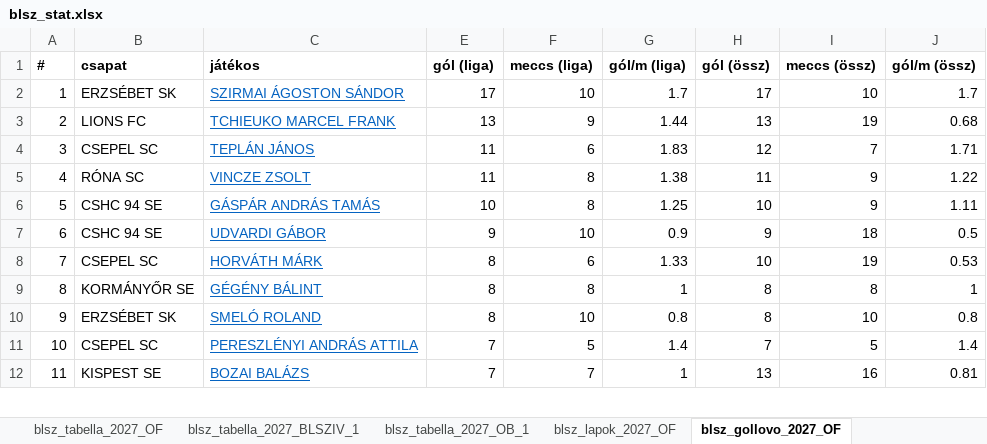
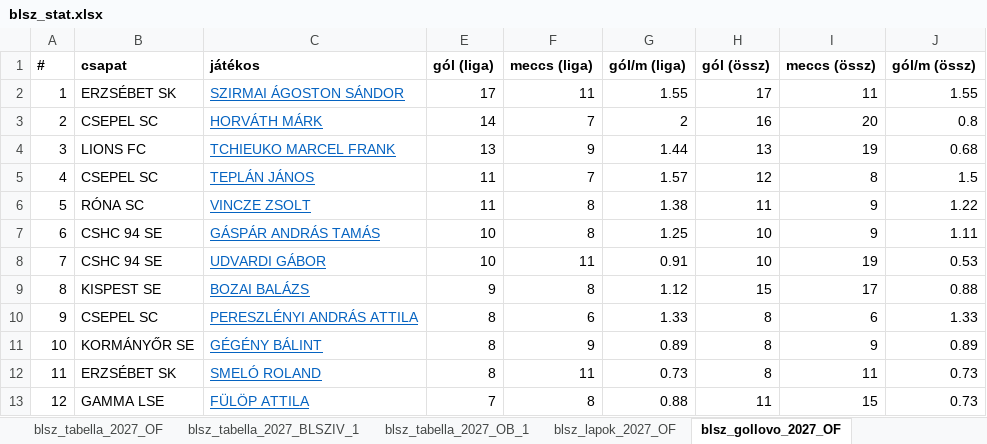
Before and after one commit to akinemazaki/blsz-stat, an Excel workbook: blsz_stat.xlsx, sheet blsz_gollovo_2027_OF, drawn as a sheet; only a part is shown; values as stored, in another font and other column widths than the file's, no borders; removed rows and columns are numbered as before the commit, all else as after; the diff covers the shown part only; the diff names each change by its address in the sheet, - before the commit and + after, or states it on an @@ line.

```diff
--- a/blsz_stat.xlsx (sheet blsz_gollovo_2027_OF)
+++ b/blsz_stat.xlsx (sheet blsz_gollovo_2027_OF)
-F2 (meccs (liga)): 10
+F2 (meccs (liga)): 11
-G2 (gól/m (liga)): 1.7
+G2 (gól/m (liga)): 1.55
-I2 (meccs (össz)): 10
+I2 (meccs (össz)): 11
-J2 (gól/m (össz)): 1.7
+J2 (gól/m (össz)): 1.55
+row 3: 2 | CSEPEL SC | HORVÁTH MÁRK | 14 | 7 | 2 | 16 | 20 | 0.8
@@ column A (#) renumbered between rows 4 and 148 @@
-F5 (meccs (liga)): 6
+F5 (meccs (liga)): 7
-G5 (gól/m (liga)): 1.83
+G5 (gól/m (liga)): 1.57
-I5 (meccs (össz)): 7
+I5 (meccs (össz)): 8
-J5 (gól/m (össz)): 1.71
+J5 (gól/m (össz)): 1.5
-E8 (gól (liga)): 9
+E8 (gól (liga)): 10
-F8 (meccs (liga)): 10
+F8 (meccs (liga)): 11
-G8 (gól/m (liga)): 0.9
+G8 (gól/m (liga)): 0.91
-H8 (gól (össz)): 9
+H8 (gól (össz)): 10
-I8 (meccs (össz)): 18
+I8 (meccs (össz)): 19
-J8 (gól/m (össz)): 0.5
+J8 (gól/m (össz)): 0.53
+row 9: 8 | KISPEST SE | BOZAI BALÁZS | 9 | 8 | 1.12 | 15 | 17 | 0.88
-C10 (játékos): HORVÁTH MÁRK
+C10 (játékos): PERESZLÉNYI ANDRÁS ATTILA
-H10 (gól (össz)): 10
+H10 (gól (össz)): 8
-I10 (meccs (össz)): 19
+I10 (meccs (össz)): 6
-J10 (gól/m (össz)): 0.53
+J10 (gól/m (össz)): 1.33
-F11 (meccs (liga)): 8
+F11 (meccs (liga)): 9
-G11 (gól/m (liga)): 1
+G11 (gól/m (liga)): 0.89
-I11 (meccs (össz)): 8
+I11 (meccs (össz)): 9
-J11 (gól/m (össz)): 1
+J11 (gól/m (össz)): 0.89
-F12 (meccs (liga)): 10
+F12 (meccs (liga)): 11
-G12 (gól/m (liga)): 0.8
+G12 (gól/m (liga)): 0.73
-I12 (meccs (össz)): 10
+I12 (meccs (össz)): 11
-J12 (gól/m (össz)): 0.8
+J12 (gól/m (össz)): 0.73
-row 11: 10 | CSEPEL SC | PERESZLÉNYI ANDRÁS ATTILA | 7 | 5 | 1.4 | 7 | 5 | 1.4
-row 12: 11 | KISPEST SE | BOZAI BALÁZS | 7 | 7 | 1 | 13 | 16 | 0.81
+row 13: 12 | GAMMA LSE | FÜLÖP ATTILA | 7 | 8 | 0.88 | 11 | 15 | 0.73
```
Also changed, not shown: 41 added rows, 35 removed rows and 152 edited cells elsewhere in this sheet, sheet blsz_stats_2027_OF, sheet blsz_lapok_2027_OF, sheet blsz_tabella_2027_OF, sheet blsz_stats_2027_OB_1, sheet blsz_lapok_2027_OB_1, sheet blsz_gollovo_2027_OB_1, 4 more sheets, hidden cells.
